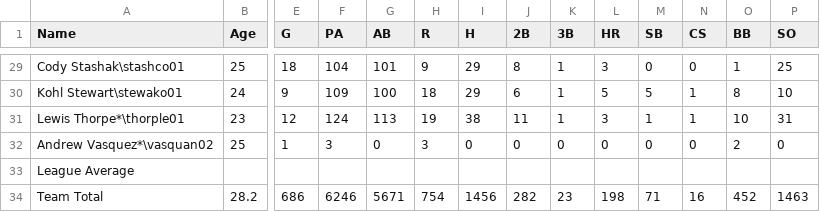
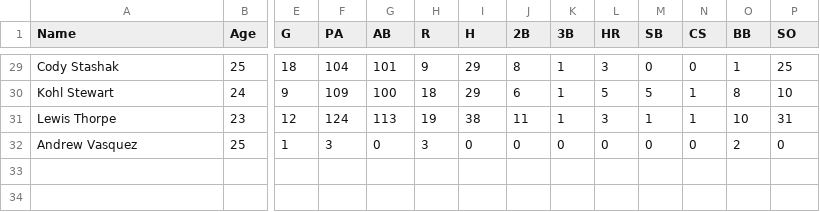
Before and after one commit to jolds99/Analysis-of-2019-MLB-Postseason-using-Monte-Carlo-Simulation, a CSV file: MIN_PITCH.csv, drawn as a sheet; only a part is shown, gaps mark what is left out; rows hold the shown columns only; the diff covers the shown part only; the diff names each change by its address in the sheet, - before the commit and + after, or states it on an @@ line.

```diff
--- a/MIN_PITCH.csv
+++ b/MIN_PITCH.csv
-A29 (Name): Cody Stashak\stashco01
+A29 (Name): Cody Stashak
-A30 (Name): Kohl Stewart\stewako01
+A30 (Name): Kohl Stewart
-A31 (Name): Lewis Thorpe*\thorple01
+A31 (Name): Lewis Thorpe
-A32 (Name): Andrew Vasquez*\vasquan02
+A32 (Name): Andrew Vasquez
-row 33: League Average
-row 34: Team Total | 28.2 | 686 | 6246 | 5671 | 754 | 1456 | 282 | 23 | 198 | 71 | 16 | 452 | 1463
```
Also changed, not shown: 27 edited cells elsewhere in this file.
